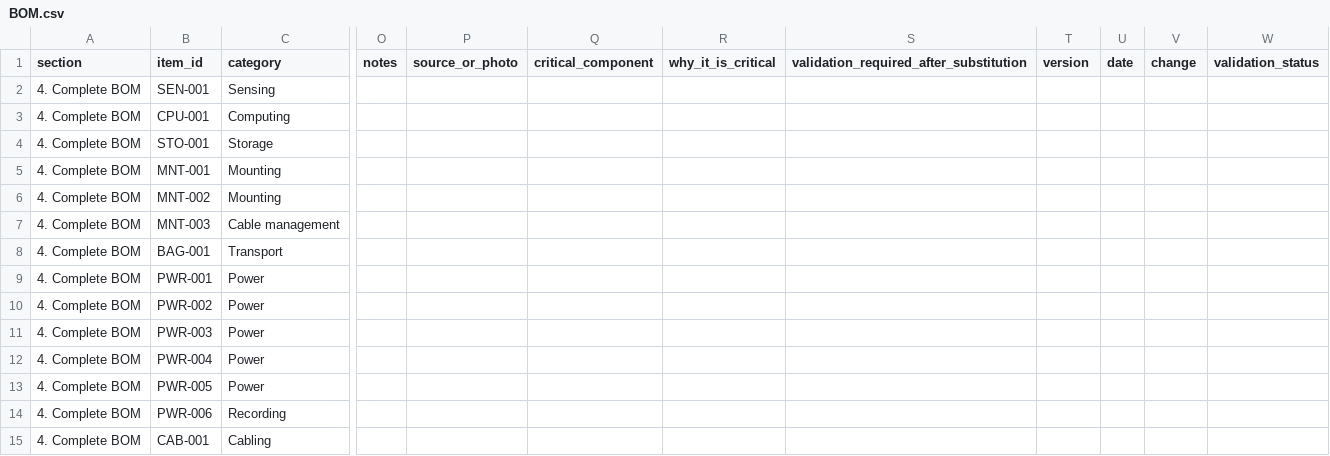
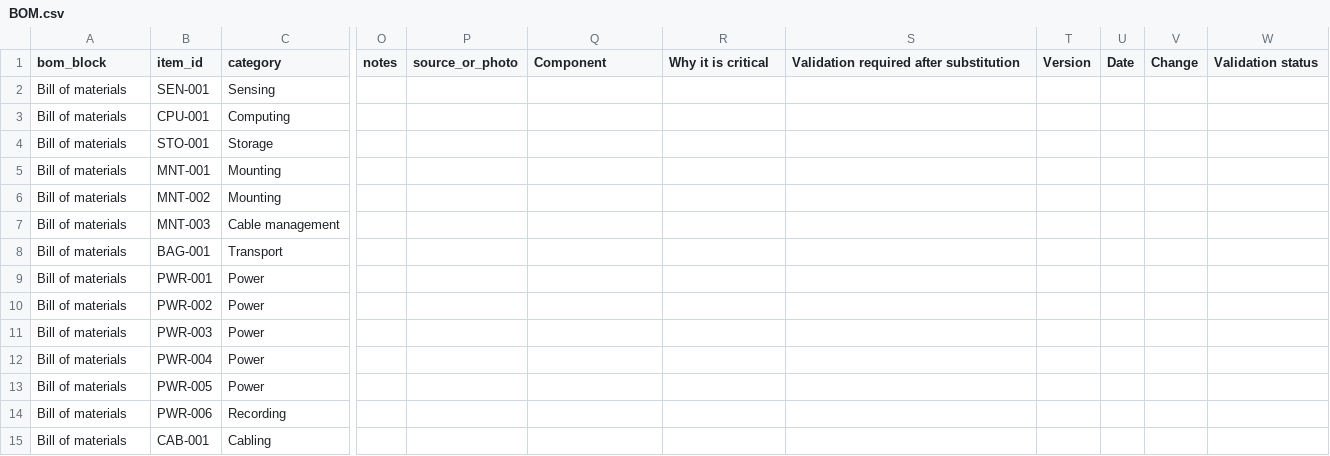
Before and after one commit to sbassetto/hml-lidar-cave-mapping, a CSV file: hardware/BOM.csv, drawn as a sheet; only a part is shown, gaps mark what is left out; the diff covers the shown part only; the diff names each change by its address in the sheet, - before the commit and + after, or states it on an @@ line.

Commit message:
Update BOM.csv

```diff
--- a/hardware/BOM.csv
+++ b/hardware/BOM.csv
-A1: section
+A1: bom_block
-Q1: critical_component
+Q1: Component
-R1: why_it_is_critical
+R1: Why it is critical
-S1: validation_required_after_substitution
+S1: Validation required after substitution
-T1: version
+T1: Version
-U1: date
+U1: Date
-V1: change
+V1: Change
-W1: validation_status
+W1: Validation status
-A2:A15 (bom_block): 4. Complete BOM
+A2:A15 (bom_block): Bill of materials
```
Also changed, not shown: 1 added row and 31 edited cells elsewhere in this file.
